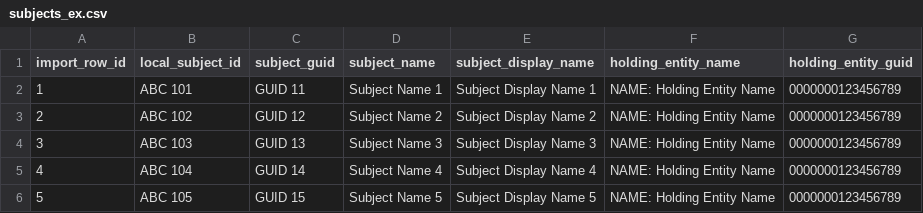
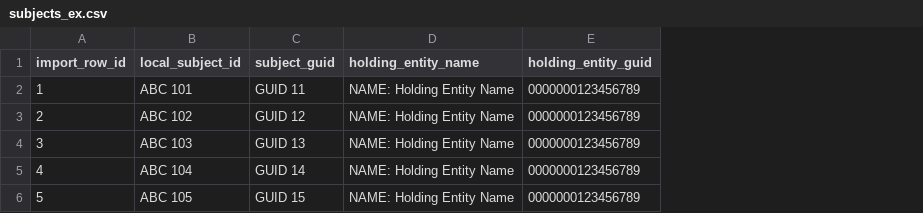
Before and after one commit to Smithsonian/dporepo, a CSV file: web/csv/subjects_ex.csv, drawn as a sheet; the diff names each change by its address in the sheet, - before the commit and + after, or states it on an @@ line.

```diff
--- a/web/csv/subjects_ex.csv
+++ b/web/csv/subjects_ex.csv
-column D (subject_name), rows 2-6: Subject Name 1 | Subject Name 2 | Subject Name 3 | Subject Name 4 | Subject Name 5
-column E (subject_display_name), rows 2-6: Subject Display Name 1 | Subject Display Name 2 | Subject Display Name 3 | Subject Display Name 4 | Subject Display Name 5
```
Also changed, not shown: web/csv/models_ex.csv, 3 other files.
